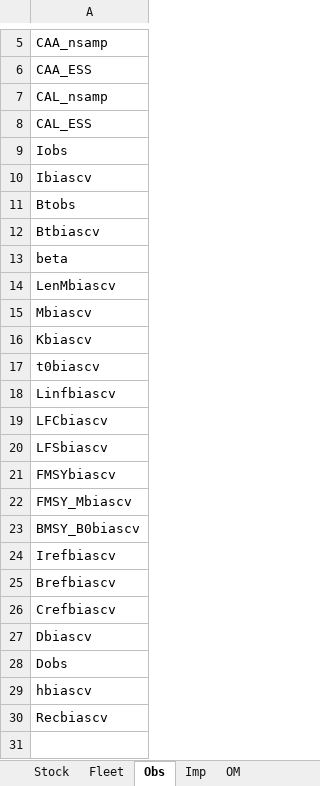
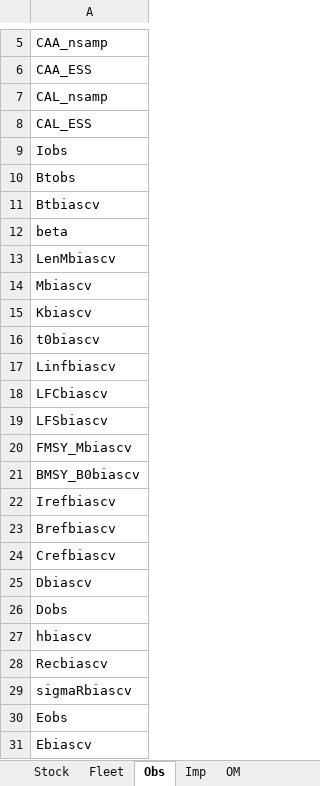
Before and after one commit to Blue-Matter/MSEtool, an Excel workbook: inst/OM.xlsx, sheet Obs, drawn as a sheet; only a part is shown, gaps mark what is left out; values as stored, in another font and other column widths than the file's, no borders; removed rows and columns are numbered as before the commit, all else as after; the diff names each change by its address in the sheet, - before the commit and + after, or states it on an @@ line.

```diff
--- a/inst/OM.xlsx (sheet Obs)
+++ b/inst/OM.xlsx (sheet Obs)
-row 10: Ibiascv
-row 21: FMSYbiascv
+row 29: sigmaRbiascv
+row 30: Eobs
+row 31: Ebiascv
```
Also changed, not shown: sheet Fleet, sheet Stock.
